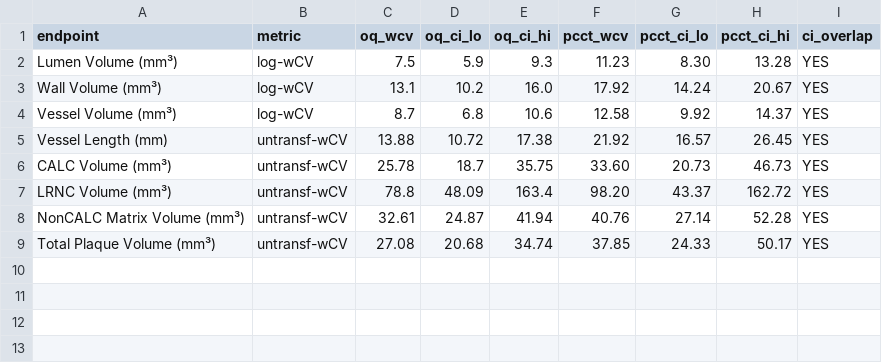
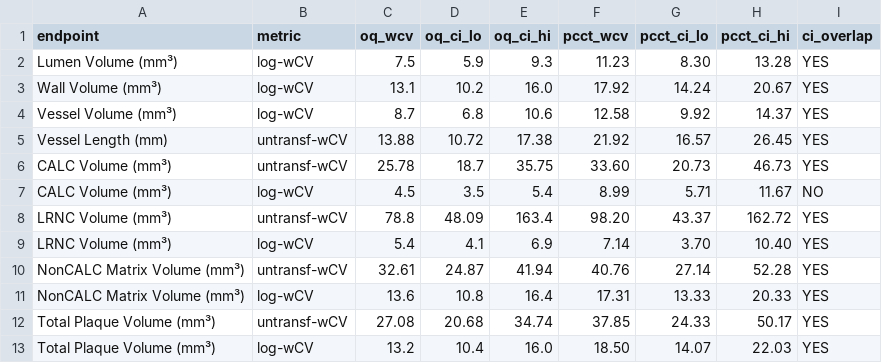
Before and after one commit to Erica-Freund-Elucid/PCCT, a CSV file: gate_results/gate3_comparison.csv, drawn as a sheet; the diff names each change by its address in the sheet, - before the commit and + after, or states it on an @@ line.

```diff
--- a/gate_results/gate3_comparison.csv
+++ b/gate_results/gate3_comparison.csv
+row 7: CALC Volume (mm³) | log-wCV | 4.5 | 3.5 | 5.4 | 8.99 | 5.71 | 11.67 | NO
+row 9: LRNC Volume (mm³) | log-wCV | 5.4 | 4.1 | 6.9 | 7.14 | 3.70 | 10.40 | YES
+row 11: NonCALC Matrix Volume (mm³) | log-wCV | 13.6 | 10.8 | 16.4 | 17.31 | 13.33 | 20.33 | YES
+row 13: Total Plaque Volume (mm³) | log-wCV | 13.2 | 10.4 | 16.0 | 18.50 | 14.07 | 22.03 | YES
```
Also changed, not shown: 15 other files.
